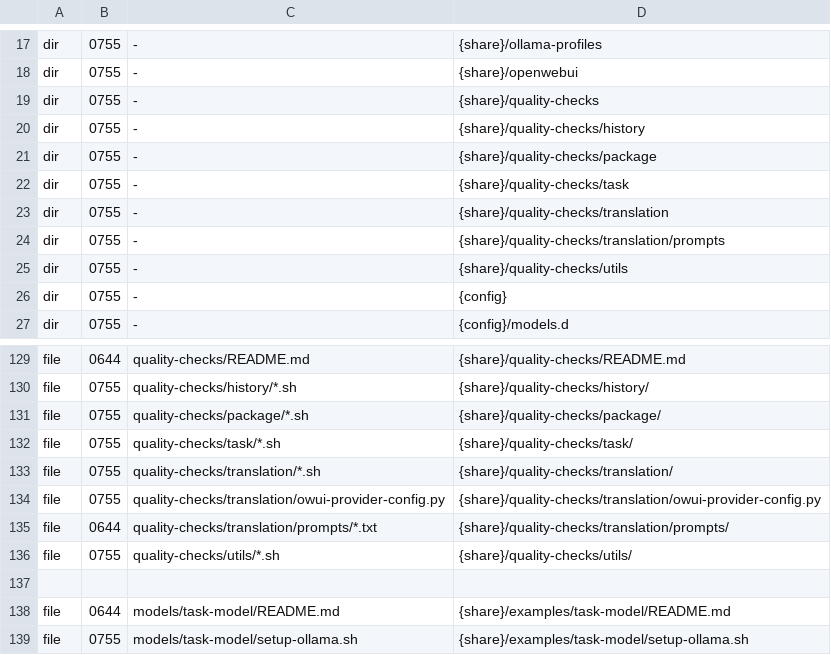
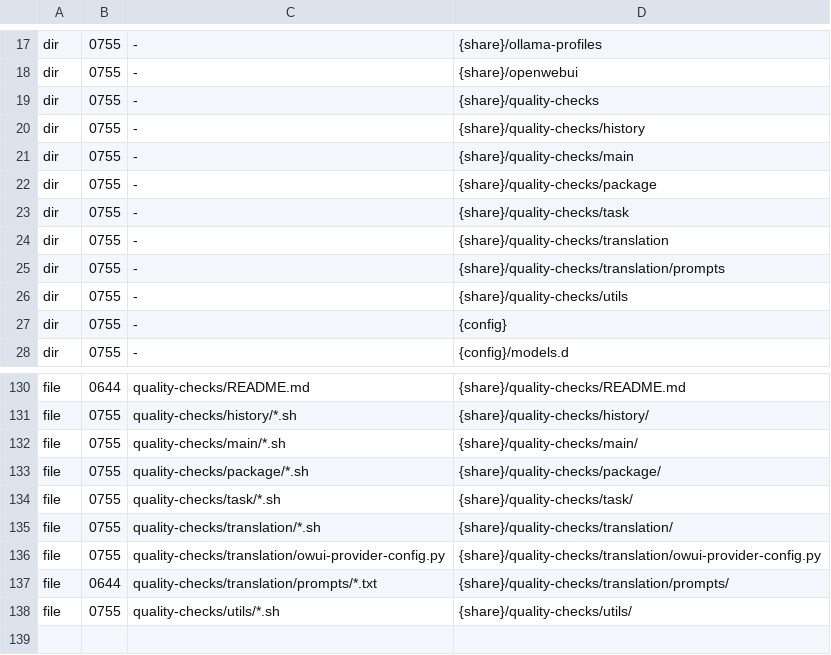
Before and after one commit to Kieni1/amd-bc-250-llm, a TSV file: packaging/install-manifest.tsv, drawn as a sheet; only a part is shown, gaps mark what is left out; the shorter side is filled out with more unchanged rows.

Commit message:
package main model candidate benchmark tooling

```diff
--- a/packaging/install-manifest.tsv
+++ b/packaging/install-manifest.tsv
@@ -20,2 +20,3 @@ dir	0755	-	{share}/quality-checks
 dir	0755	-	{share}/quality-checks/history
+dir	0755	-	{share}/quality-checks/main
 dir	0755	-	{share}/quality-checks/package
@@ -130,2 +131,3 @@ file	0644	quality-checks/README.md	{share}/quality-checks/README.md
 file	0755	quality-checks/history/*.sh	{share}/quality-checks/history/
+file	0755	quality-checks/main/*.sh	{share}/quality-checks/main/
 file	0755	quality-checks/package/*.sh	{share}/quality-checks/package/
```
Also changed, not shown: 1 other file.
